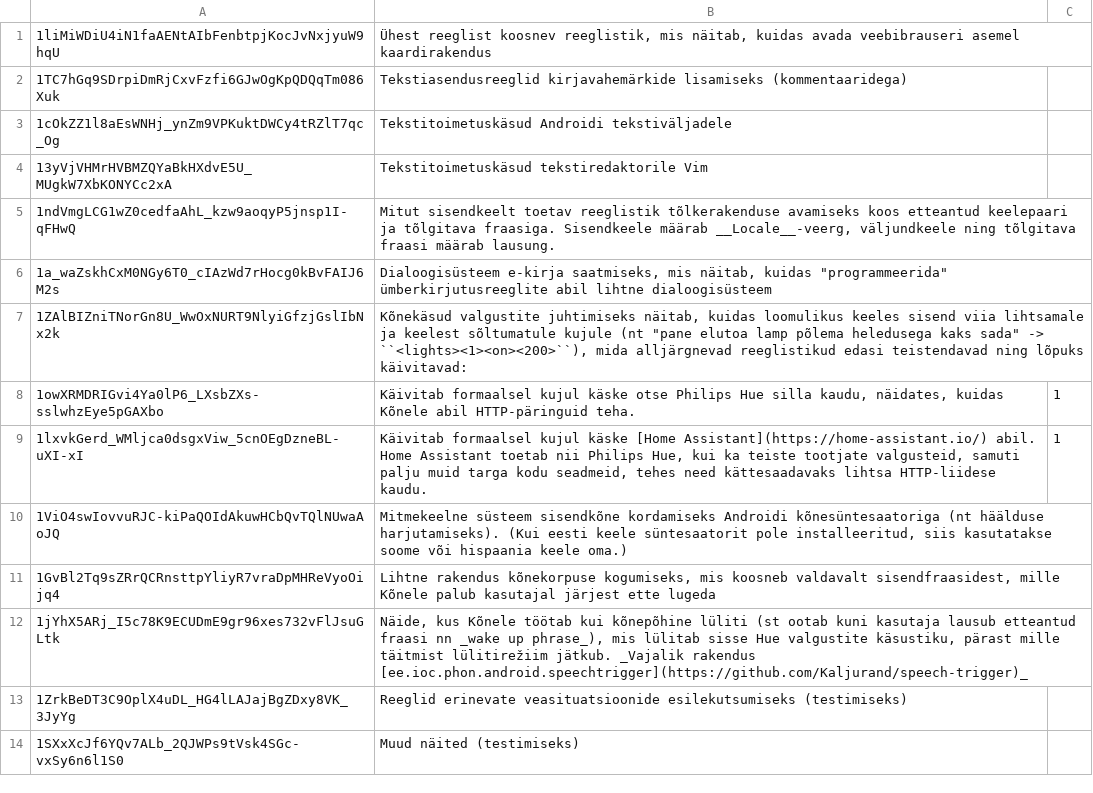
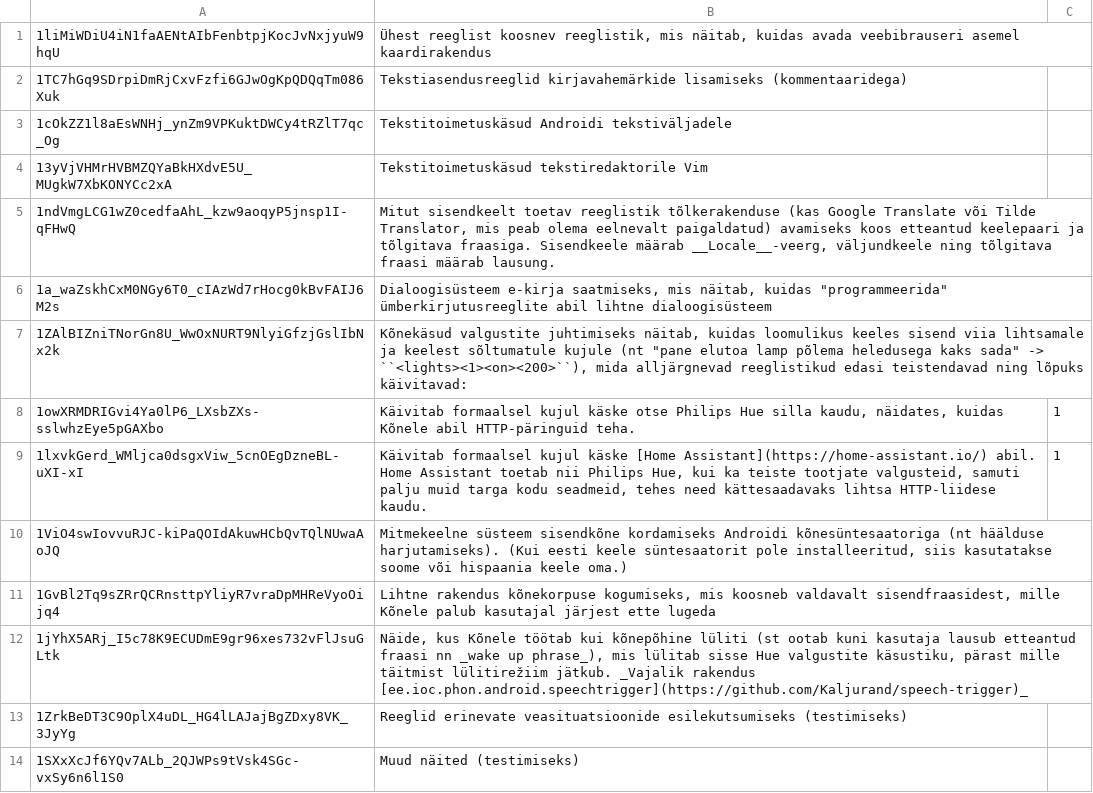
Before and after one commit to Kaljurand/K6nele, a CSV file: docs/et/rewrites.csv, drawn as a sheet.

Commit message:
Update rewrite rules

```diff
--- a/docs/et/rewrites.csv
+++ b/docs/et/rewrites.csv
@@ -4,3 +4,3 @@
 13yVjVHMrHVBMZQYaBkHXdvE5U_MUgkW7XbKONYCc2xA	Tekstitoimetuskäsud tekstiredaktorile Vim
-1ndVmgLCG1wZ0cedfaAhL_kzw9aoqyP5jnsp1I-qFHwQ	Mitut sisendkeelt toetav reeglistik tõlkerakenduse avamiseks koos etteantud keelepaari ja tõlgitava fraasiga. Sisendkeele määrab __Locale__-veerg, väljundkeele ning tõlgitava fraasi määrab lausung.
+1ndVmgLCG1wZ0cedfaAhL_kzw9aoqyP5jnsp1I-qFHwQ	Mitut sisendkeelt toetav reeglistik tõlkerakenduse (kas Google Translate või Tilde Translator, mis peab olema eelnevalt paigaldatud) avamiseks koos etteantud keelepaari ja tõlgitava fraasiga. Sisendkeele määrab __Locale__-veerg, väljundkeele ning tõlgitava fraasi määrab lausung.
 1a_waZskhCxM0NGy6T0_cIAzWd7rHocg0kBvFAIJ6M2s	Dialoogisüsteem e-kirja saatmiseks, mis näitab, kuidas "programmeerida" ümberkirjutusreeglite abil lihtne dialoogisüsteem
```
Also changed, not shown: 4 other files.
